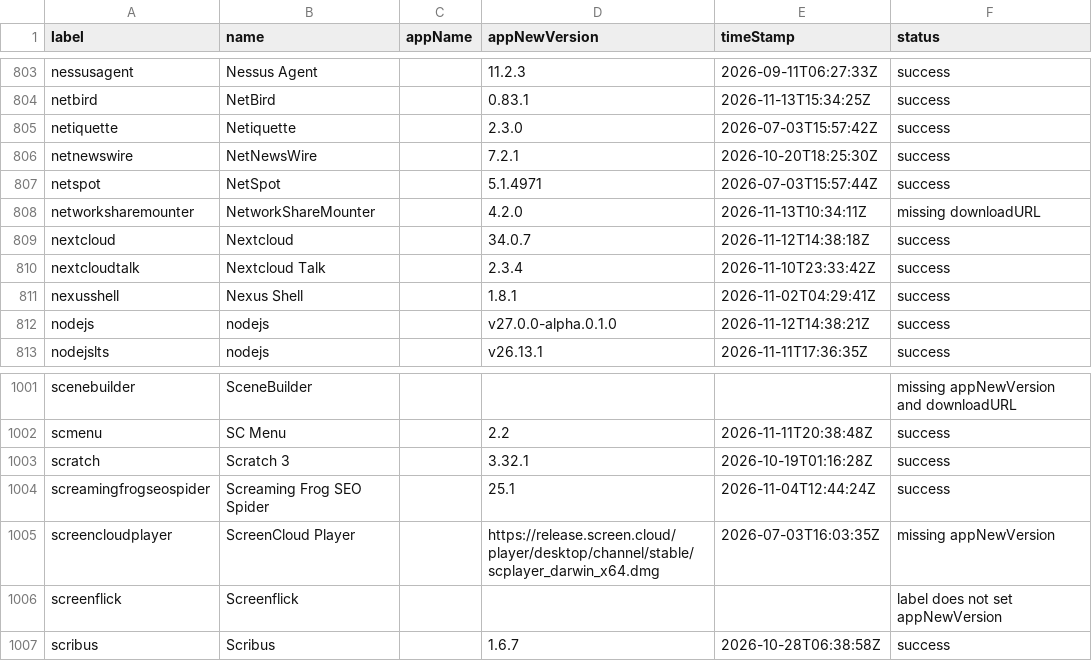
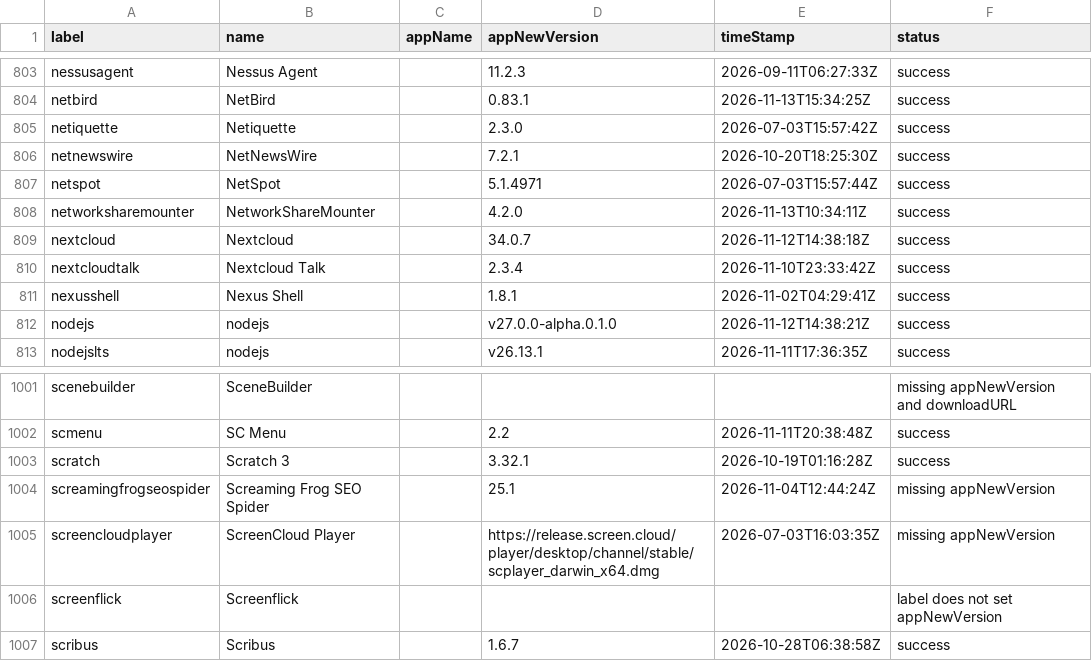
Before and after one commit to gilburns/Installomator-Tracker, a CSV file: label_status.csv, drawn as a sheet; only a part is shown, gaps mark what is left out; the diff covers the shown part only.

```diff
--- a/label_status.csv
+++ b/label_status.csv
@@ -807,3 +807,3 @@
 "netspot","NetSpot","","5.1.4971","2026-07-03T15:57:44Z","success"
-"networksharemounter","NetworkShareMounter","","4.2.0","2026-11-13T10:34:11Z","missing downloadURL"
+"networksharemounter","NetworkShareMounter","","4.2.0","2026-11-13T10:34:11Z","success"
 "nextcloud","Nextcloud","","34.0.7","2026-11-12T14:38:18Z","success"
@@ -1003,3 +1003,3 @@
 "scratch","Scratch 3","","3.32.1","2026-10-19T01:16:28Z","success"
-"screamingfrogseospider","Screaming Frog SEO Spider","","25.1","2026-11-04T12:44:24Z","success"
+"screamingfrogseospider","Screaming Frog SEO Spider","","25.1","2026-11-04T12:44:24Z","missing appNewVersion"
 "screencloudplayer","ScreenCloud Player","","https://release.screen.cloud/player/desktop/channel/stable/scplayer_darwin_x64.dmg","2026-07-03T16:03:35Z","missing appNewVersion"
```
Also changed, not shown: 7 edited cells elsewhere in this file, 3 other files.
